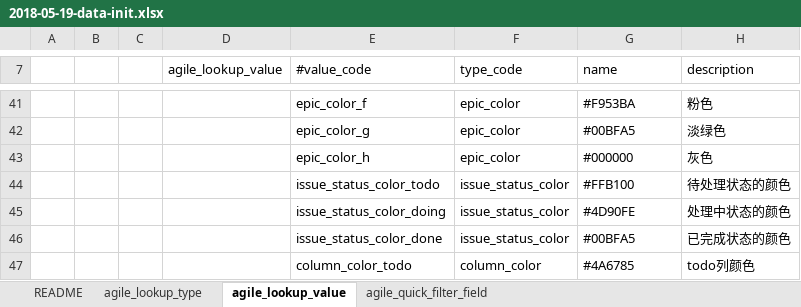
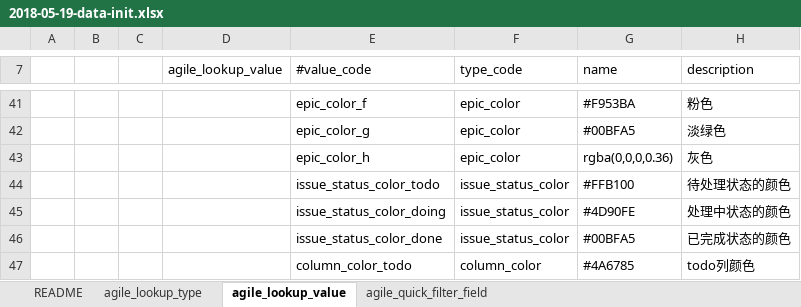
Before and after one commit to choerodon/agile-service-old, an Excel workbook: src/main/resources/script/db/data_init/2018-05-19-data-init.xlsx, sheet agile_lookup_value, drawn as a sheet; only a part is shown, gaps mark what is left out; values as stored, in another font and other column widths than the file's, no borders; the diff names each change by its address in the sheet, - before the commit and + after, or states it on an @@ line.

```diff
--- a/src/main/resources/script/db/data_init/2018-05-19-data-init.xlsx (sheet agile_lookup_value)
+++ b/src/main/resources/script/db/data_init/2018-05-19-data-init.xlsx (sheet agile_lookup_value)
-G43 (name): #000000
+G43 (name): rgba(0,0,0,0.36)
```
Also changed, not shown: 7 other files.
